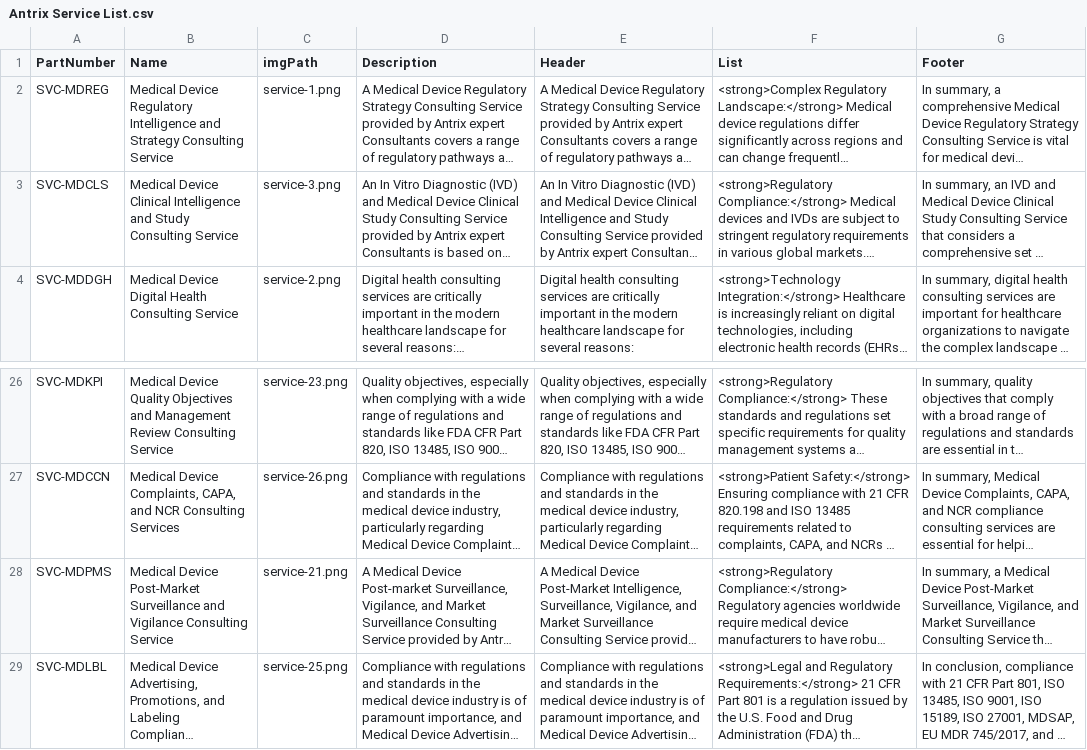
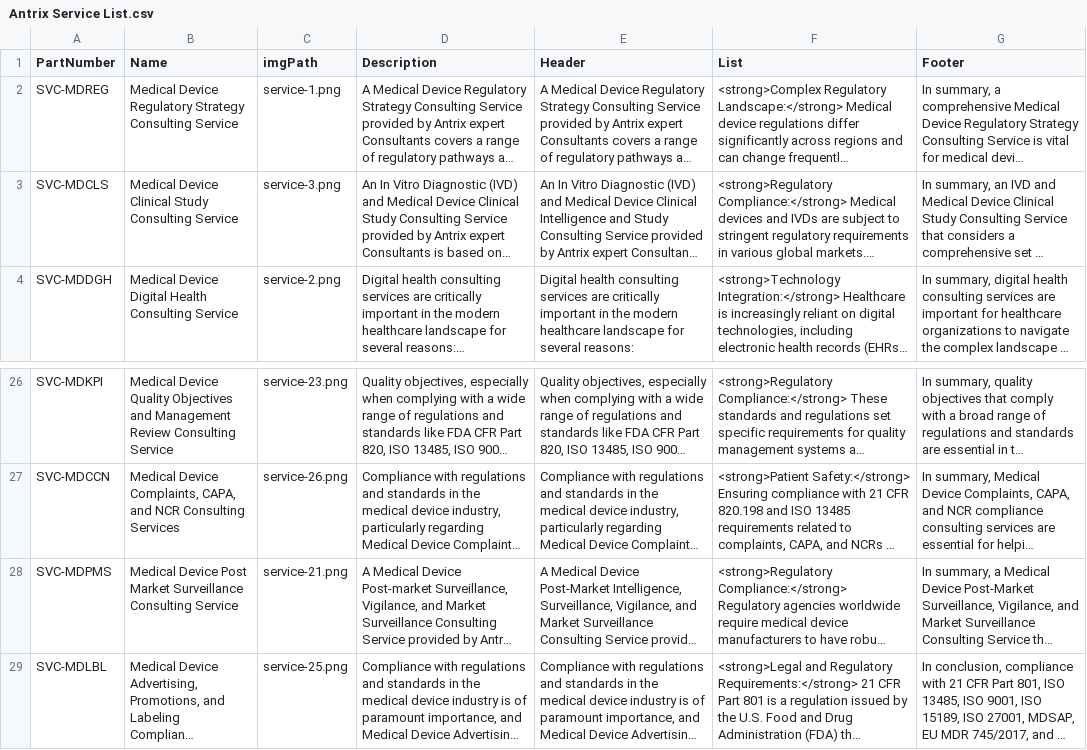
Before and after one commit to ldttoivdcom/antrix, a CSV file: ui/src/assets/csv/Antrix Service List.csv, drawn as a sheet; only a part is shown, gaps mark what is left out; long unchanged cells end in …; the diff names each change by its address in the sheet, - before the commit and + after, or states it on an @@ line.

```diff
--- a/ui/src/assets/csv/Antrix Service List.csv
+++ b/ui/src/assets/csv/Antrix Service List.csv
-B2 (Name): …Device Regulatory Intelligence and Strategy Consulting…
+B2 (Name): …Device Regulatory Strategy Consulting…
-B3 (Name): …Device Clinical Intelligence and Study Consulting…
+B3 (Name): …Device Clinical Study Consulting…
-B28 (Name): Medical Device Post-Market Surveillance and Vigilance Consulting Service
+B28 (Name): Medical Device Post Market Surveillance Consulting Service
```
Also changed, not shown: ui/src/assets/csv/Antrix Product List.csv, ui/src/assets/csv/member_data.csv, 56 other files.
